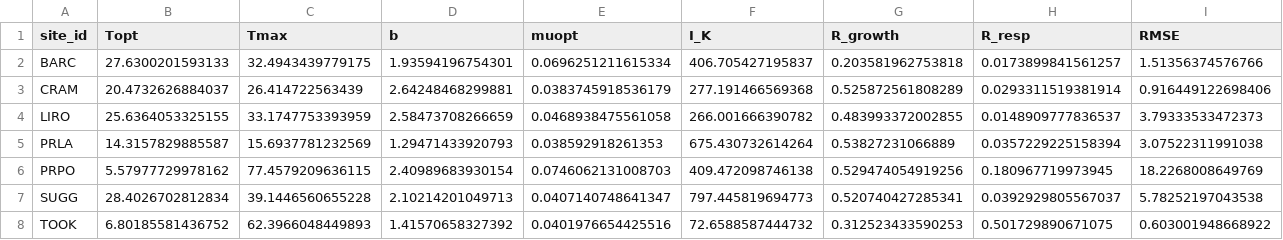
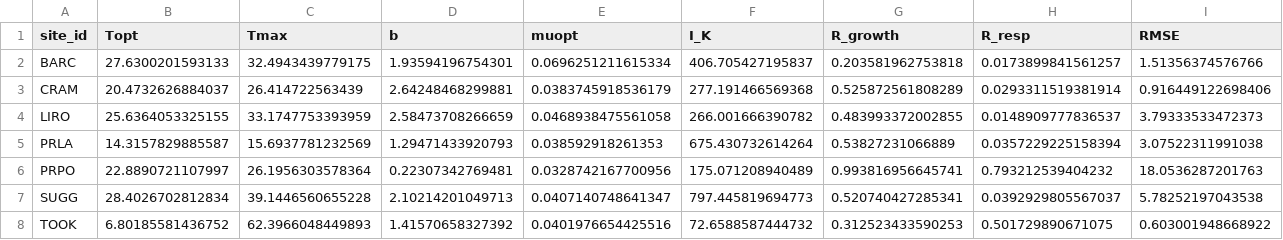
Before and after one commit to melofton/NEON-process-models, a CSV file: Models/procBlanchardMonodParameters.csv, drawn as a sheet.

```diff
--- a/Models/procBlanchardMonodParameters.csv
+++ b/Models/procBlanchardMonodParameters.csv
@@ -5,3 +5,3 @@
 "PRLA",14.3157829885587,15.6937781232569,1.29471433920793,0.038592918261353,675.430732614264,0.53827231066889,0.0357229225158394,3.07522311991038
-"PRPO",5.57977729978162,77.4579209636115,2.40989683930154,0.0746062131008703,409.472098746138,0.529474054919256,0.180967719973945,18.2268008649769
+"PRPO",22.8890721107997,26.1956303578364,0.22307342769481,0.0328742167700956,175.071208940489,0.993816956645741,0.793212539404232,18.0536287201763
 "SUGG",28.4026702812834,39.1446560655228,2.10214201049713,0.0407140748641347,797.445819694773,0.520740427285341,0.0392929805567037,5.78252197043538
```
Also changed, not shown: Models/procCTMIMonodParameters.csv, Models/procCTMISteeleParameters.csv, 7 other files.
